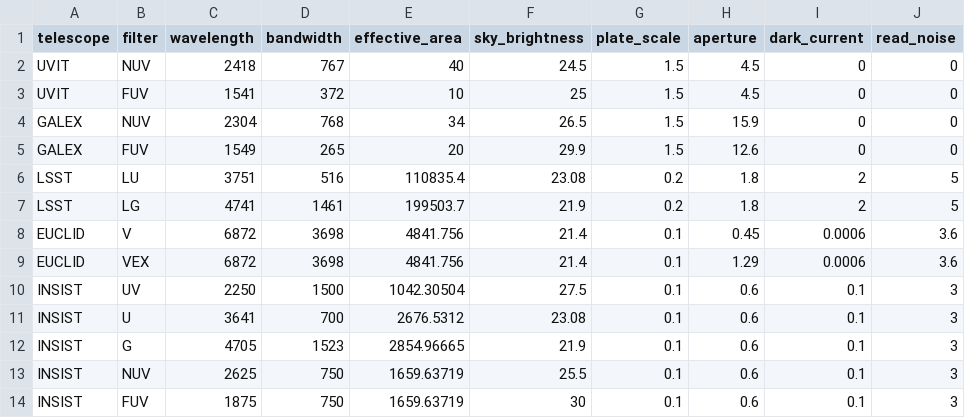
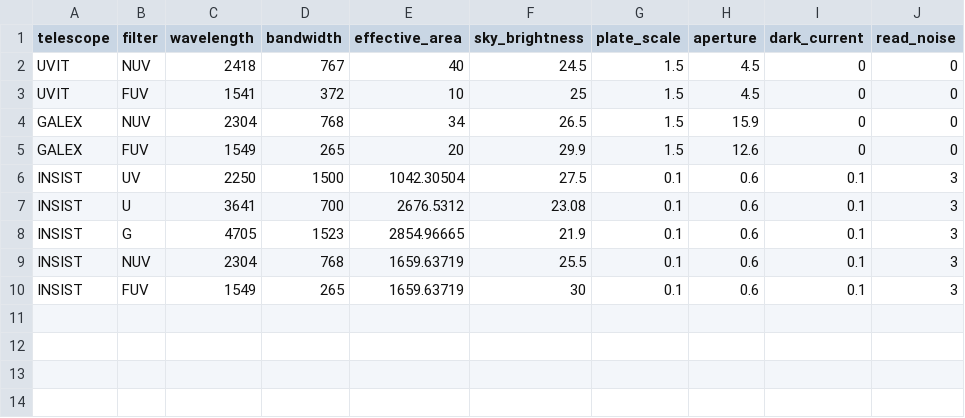
Before and after one commit to Jack3690/INSIST, a CSV file: data/detector_parameters.csv, drawn as a sheet.

Commit message:
Update detector_parameters.csv

```diff
--- a/data/detector_parameters.csv
+++ b/data/detector_parameters.csv
@@ -5,6 +5,2 @@ GALEX,NUV,2304,768,34,26.5,1.5,15.9,0,0
 GALEX,FUV,1549,265,20,29.9,1.5,12.6,0,0
-LSST,LU,3751,516,110835.4,23.08,0.2,1.8,2,5
-LSST,LG,4741,1461,199503.7,21.9,0.2,1.8,2,5
-EUCLID,V,6872,3698,4841.756,21.4,0.1,0.45,0.0006,3.6
-EUCLID,VEX,6872,3698,4841.756,21.4,0.1,1.29,0.0006,3.6
 INSIST,UV,2250,1500,1042.30504,27.5,0.1,0.6,0.1,3
@@ -12,3 +8,3 @@ INSIST,U,3641,700,2676.5312,23.08,0.1,0.6,0.1,3
 INSIST,G,4705,1523,2854.96665,21.9,0.1,0.6,0.1,3
-INSIST,NUV,2625,750,1659.63719,25.5,0.1,0.6,0.1,3
-INSIST,FUV,1875,750,1659.63719,30,0.1,0.6,0.1,3
+INSIST,NUV,2304,768,1659.63719,25.5,0.1,0.6,0.1,3
+INSIST,FUV,1549,265,1659.63719,30,0.1,0.6,0.1,3
```
